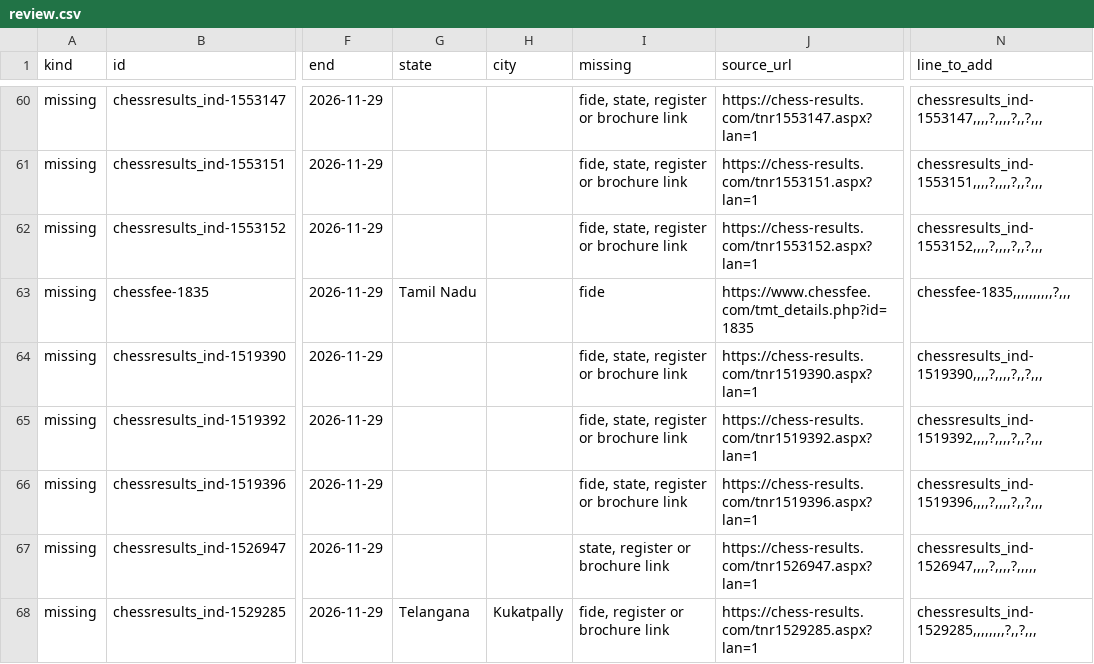
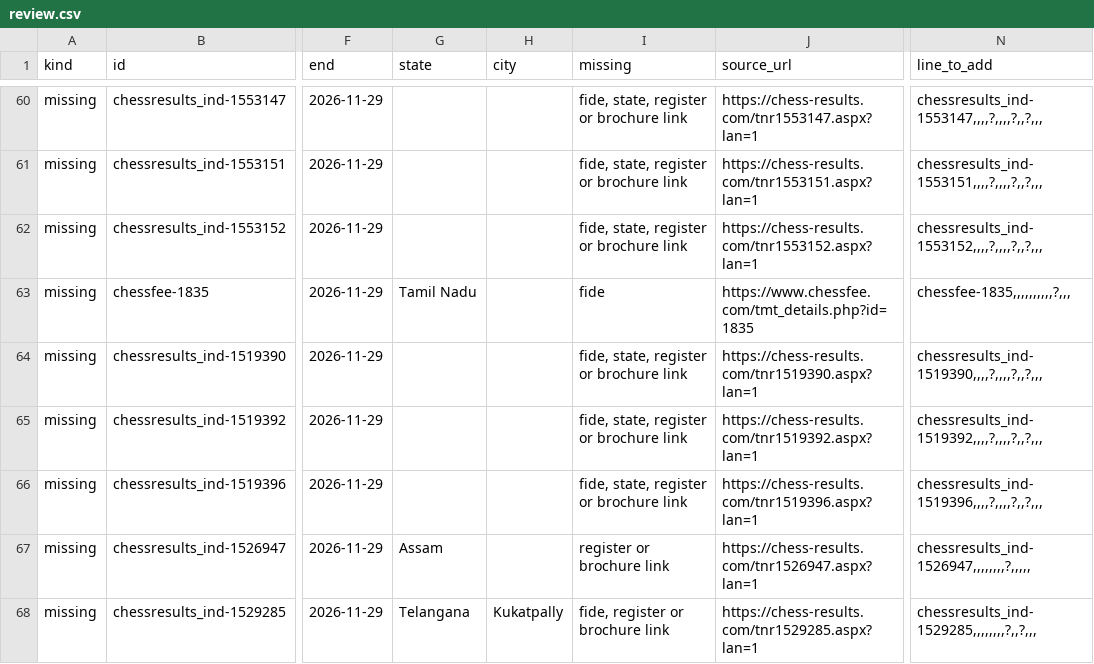
Before and after one commit to sujith2krishna-cpu/boostchess-tournaments, a CSV file: data/review.csv, drawn as a sheet; only a part is shown, gaps mark what is left out; the diff covers the shown part only; the diff names each change by its address in the sheet, - before the commit and + after, or states it on an @@ line.

```diff
--- a/data/review.csv
+++ b/data/review.csv
-G67 (state): (empty)
+G67 (state): Assam
-I67 (missing): state, register or brochure link
+I67 (missing): register or brochure link
-N67 (line_to_add): chessresults_ind-1526947,,,,?,,,,?,,,,,
+N67 (line_to_add): chessresults_ind-1526947,,,,,,,,?,,,,,
```
Also changed, not shown: 72 edited cells elsewhere in this file, 7 other files.
